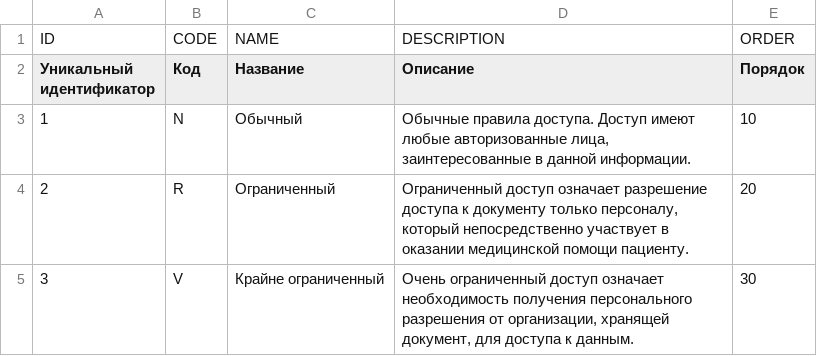
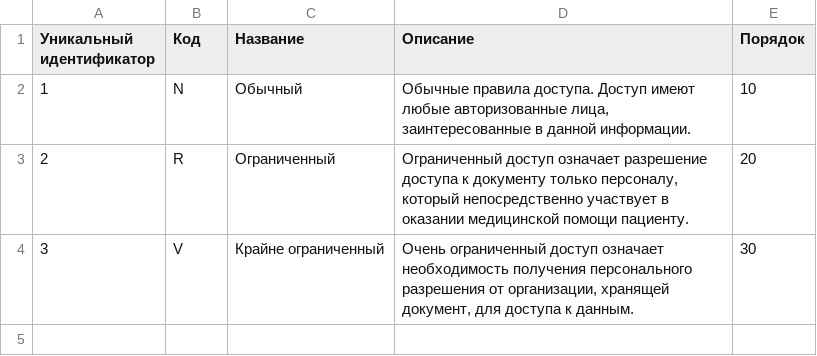
Before and after one commit to fhir-ru/zendoc, a CSV file: docs/terminology/1.2.643.5.1.13.13.99.2.285_1.2.csv, drawn as a sheet.

Commit message:
Added support for loading csv files

```diff
--- a/docs/terminology/1.2.643.5.1.13.13.99.2.285_1.2.csv
+++ b/docs/terminology/1.2.643.5.1.13.13.99.2.285_1.2.csv
@@ -1,2 +1 @@
-ID,CODE,NAME,DESCRIPTION,ORDER
 Уникальный идентификатор ,Код,Название,Описание,Порядок
```
